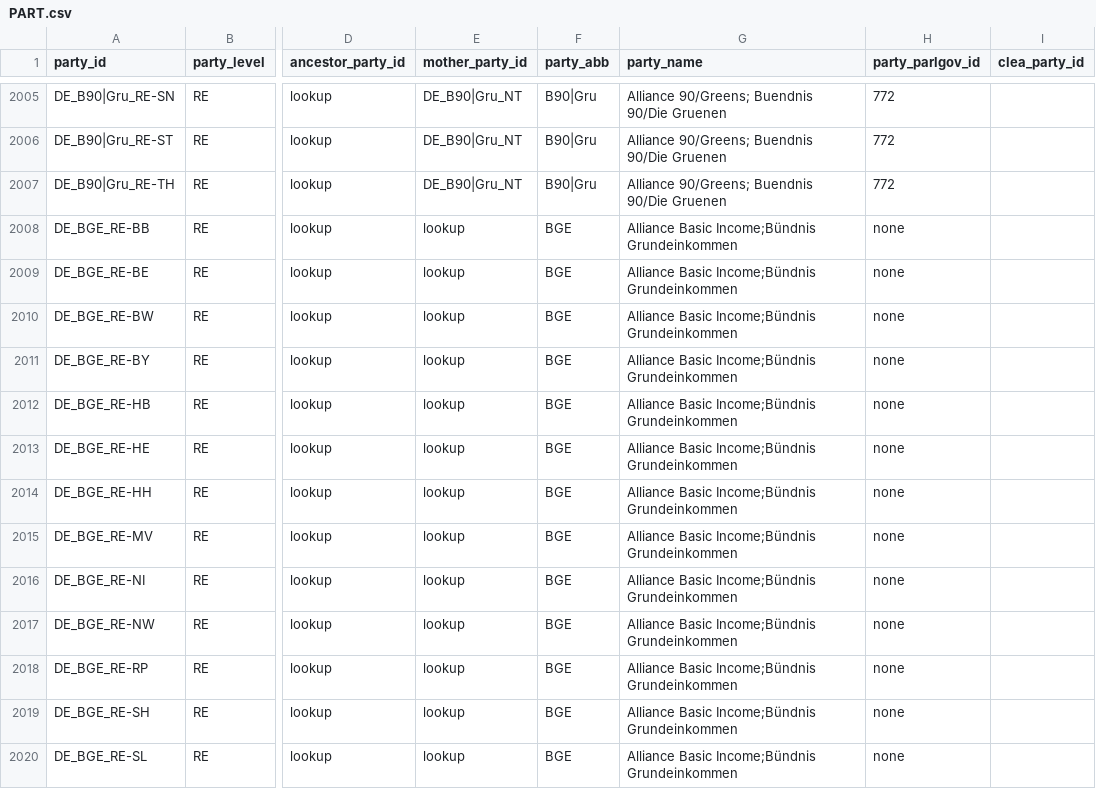
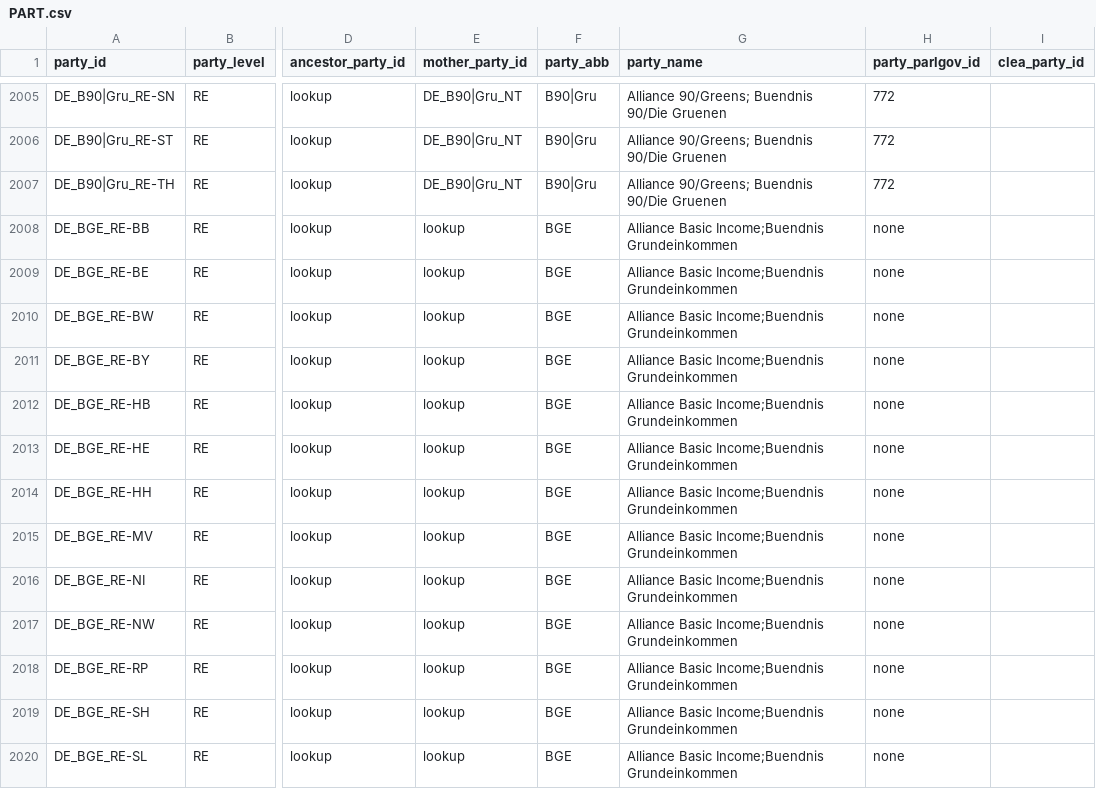
Before and after one commit to TomasZwinkels/PCCdata, a CSV file: PART.csv, drawn as a sheet; only a part is shown, gaps mark what is left out; the diff covers the shown part only; the diff names each change by its address in the sheet, - before the commit and + after, or states it on an @@ line.

```diff
--- a/PART.csv
+++ b/PART.csv
-G2008:G2020 (party_name): Alliance Basic Income;Bündnis Grundeinkommen
+G2008:G2020 (party_name): Alliance Basic Income;Buendnis Grundeinkommen
```
Also changed, not shown: 103 edited cells elsewhere in this file, 2 other files.
